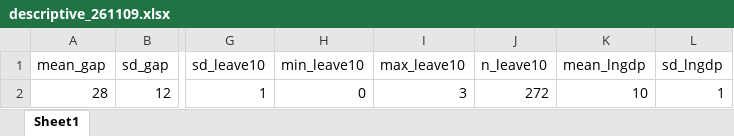
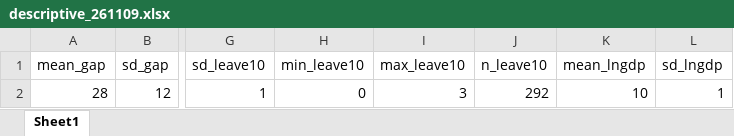
Before and after one commit to hansenlin05/econ490_project, an Excel workbook: tables/descriptive_261109.xlsx, sheet Sheet1, drawn as a sheet; only a part is shown, gaps mark what is left out; values as stored, in another font and other column widths than the file's, no borders; the diff names each change by its address in the sheet, - before the commit and + after, or states it on an @@ line.

Commit message:
Build the leave lag on the policy panel before merging; rerun the chain and update every reported number

```diff
--- a/tables/descriptive_261109.xlsx (sheet Sheet1)
+++ b/tables/descriptive_261109.xlsx (sheet Sheet1)
-J2 (n_leave10): 272
+J2 (n_leave10): 292
```
Also changed, not shown: tables/descriptive_2019_oecd_261109.xlsx, 40 other files.
